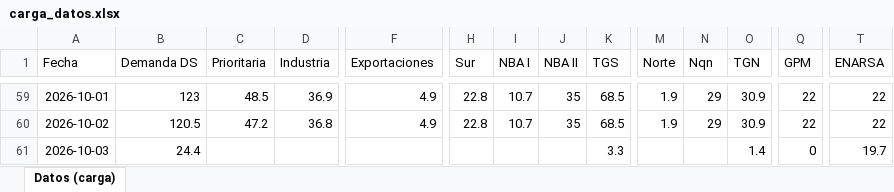
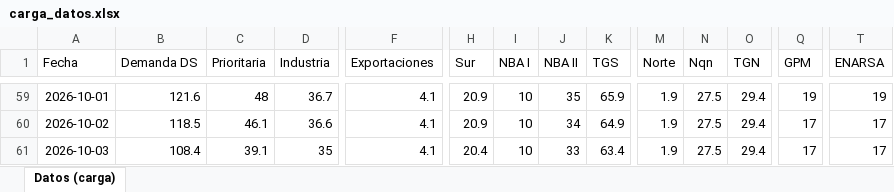
Before and after one commit to RodrigoManassero/estado-sistema-gas-rodrigo, an Excel workbook: data/carga_datos.xlsx, sheet Datos (carga), drawn as a sheet; only a part is shown, gaps mark what is left out; values as stored, in another font and other column widths than the file's, no borders; the diff covers the shown part only; the diff names each change by its address in the sheet, - before the commit and + after, or states it on an @@ line.

```diff
--- a/data/carga_datos.xlsx (sheet Datos (carga))
+++ b/data/carga_datos.xlsx (sheet Datos (carga))
-B59 (Demanda DS): 123
+B59 (Demanda DS): 121.6
-C59 (Prioritaria): 48.5
+C59 (Prioritaria): 48
-D59 (Industria): 36.9
+D59 (Industria): 36.7
-F59:F60 (Exportaciones): 4.9
+F59:F60 (Exportaciones): 4.1
-H59:H60 (Sur): 22.8
+H59:H60 (Sur): 20.9
-I59:I60 (NBA I): 10.7
+I59:I60 (NBA I): 10
-K59 (TGS): 68.5
+K59 (TGS): 65.9
-N59:N60 (Nqn): 29
+N59:N60 (Nqn): 27.5
-O59:O60 (TGN): 30.9
+O59:O60 (TGN): 29.4
-Q59 (GPM): 22
+Q59 (GPM): 19
-T59 (ENARSA): 22
+T59 (ENARSA): 19
-B60 (Demanda DS): 120.5
+B60 (Demanda DS): 118.5
-C60 (Prioritaria): 47.2
+C60 (Prioritaria): 46.1
-D60 (Industria): 36.8
+D60 (Industria): 36.6
-J60 (NBA II): 35
+J60 (NBA II): 34
-K60 (TGS): 68.5
+K60 (TGS): 64.9
-Q60 (GPM): 22
+Q60 (GPM): 17
-T60 (ENARSA): 22
+T60 (ENARSA): 17
-B61 (Demanda DS): 24.4
+B61 (Demanda DS): 108.4
-C61 (Prioritaria): (empty)
+C61 (Prioritaria): 39.1
-D61 (Industria): (empty)
+D61 (Industria): 35
-F61 (Exportaciones): (empty)
+F61 (Exportaciones): 4.1
-H61 (Sur): (empty)
+H61 (Sur): 20.4
-I61 (NBA I): (empty)
+I61 (NBA I): 10
-J61 (NBA II): (empty)
+J61 (NBA II): 33
-K61 (TGS): 3.3
+K61 (TGS): 63.4
-M61 (Norte): (empty)
+M61 (Norte): 1.9
-N61 (Nqn): (empty)
+N61 (Nqn): 27.5
-O61 (TGN): 1.4
+O61 (TGN): 29.4
-Q61 (GPM): 0
+Q61 (GPM): 17
-T61 (ENARSA): 19.7
+T61 (ENARSA): 17
```
Also changed, not shown: 109 edited cells elsewhere in this sheet, 35 other files.
